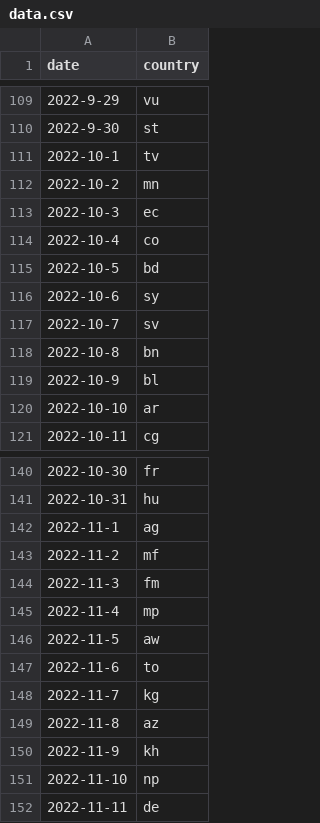
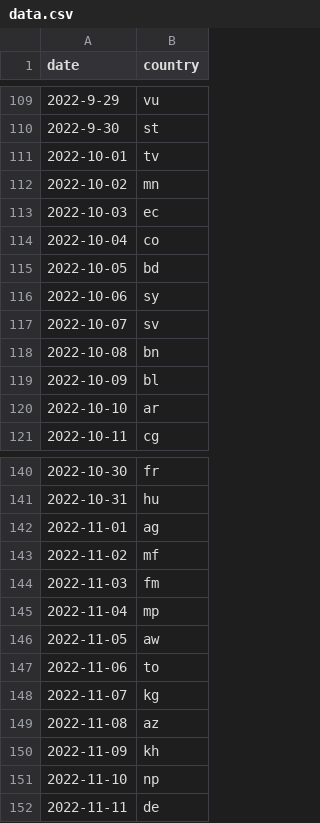
Before and after one commit to bendnorman/gridle, a CSV file: public/data.csv, drawn as a sheet; only a part is shown, gaps mark what is left out; the diff covers the shown part only.

Commit message:
updates country list and accounts for missing lookup

```diff
--- a/public/data.csv
+++ b/public/data.csv
@@ -110,11 +110,11 @@ date,country
 2022-9-30,st
-2022-10-1,tv
-2022-10-2,mn
-2022-10-3,ec
-2022-10-4,co
-2022-10-5,bd
-2022-10-6,sy
-2022-10-7,sv
-2022-10-8,bn
-2022-10-9,bl
+2022-10-01,tv
+2022-10-02,mn
+2022-10-03,ec
+2022-10-04,co
+2022-10-05,bd
+2022-10-06,sy
+2022-10-07,sv
+2022-10-08,bn
+2022-10-09,bl
 2022-10-10,ar
@@ -141,11 +141,11 @@ date,country
 2022-10-31,hu
-2022-11-1,ag
-2022-11-2,mf
-2022-11-3,fm
-2022-11-4,mp
-2022-11-5,aw
-2022-11-6,to
-2022-11-7,kg
-2022-11-8,az
-2022-11-9,kh
+2022-11-01,ag
+2022-11-02,mf
+2022-11-03,fm
+2022-11-04,mp
+2022-11-05,aw
+2022-11-06,to
+2022-11-07,kg
+2022-11-08,az
+2022-11-09,kh
 2022-11-10,np
```
Also changed, not shown: 45 edited cells elsewhere in this file, 5 other files.
